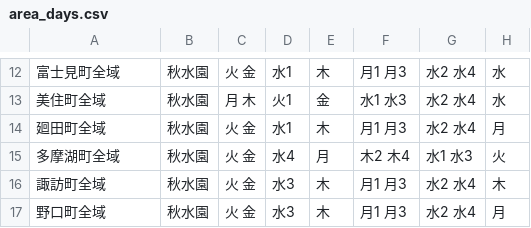
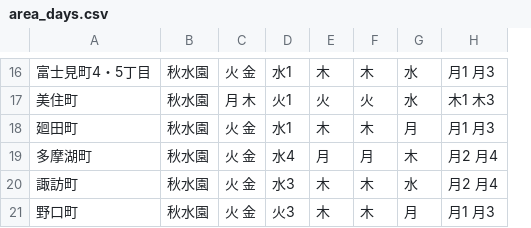
Before and after one commit to higashimurayama/5374, a CSV file: data/area_days.csv, drawn as a sheet; only a part is shown, gaps mark what is left out; removed rows and columns are numbered as before the commit, all else as after; the diff covers the shown part only; the diff names each change by its address in the sheet, - before the commit and + after, or states it on an @@ line.

Commit message:
Update area_days.csv
modified

```diff
--- a/data/area_days.csv
+++ b/data/area_days.csv
-column F, rows 12-17: 月1 月3 | 水1 水3 | 月1 月3 | 木2 木4 | 月1 月3 | 月1 月3
-column G, rows 12-17: 水2 水4 | 水2 水4 | 水2 水4 | 水1 水3 | 水2 水4 | 水2 水4
+column G, rows 16-21: 水 | 水 | 月 | 木 | 水 | 月
+column H, rows 16-21: 月1 月3 | 木1 木3 | 月1 月3 | 月2 月4 | 月2 月4 | 月1 月3
-A16: 富士見町全域
+A16: 富士見町4・5丁目
-F16: 水
+F16: 木
-A17: 美住町全域
+A17: 美住町
-E17: 金
+E17: 火
-F17: 水
+F17: 火
-A18: 廻田町全域
+A18: 廻田町
-F18: 月
+F18: 木
-A19: 多摩湖町全域
+A19: 多摩湖町
-F19: 火
+F19: 月
-A20: 諏訪町全域
+A20: 諏訪町
-A21: 野口町全域
+A21: 野口町
-D21: 水3
+D21: 火3
-F21: 月
+F21: 木
```
Also changed, not shown: 7 added rows, 3 removed rows and 18 edited cells elsewhere in this file.
